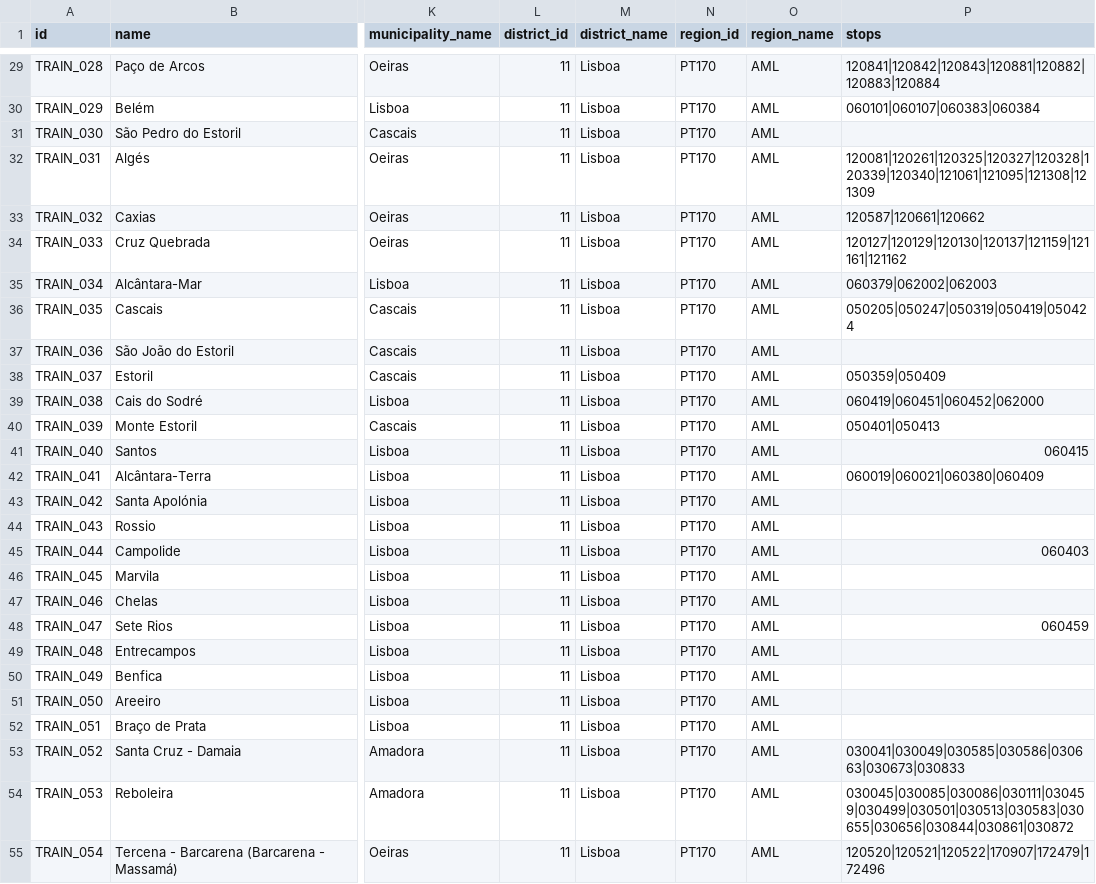
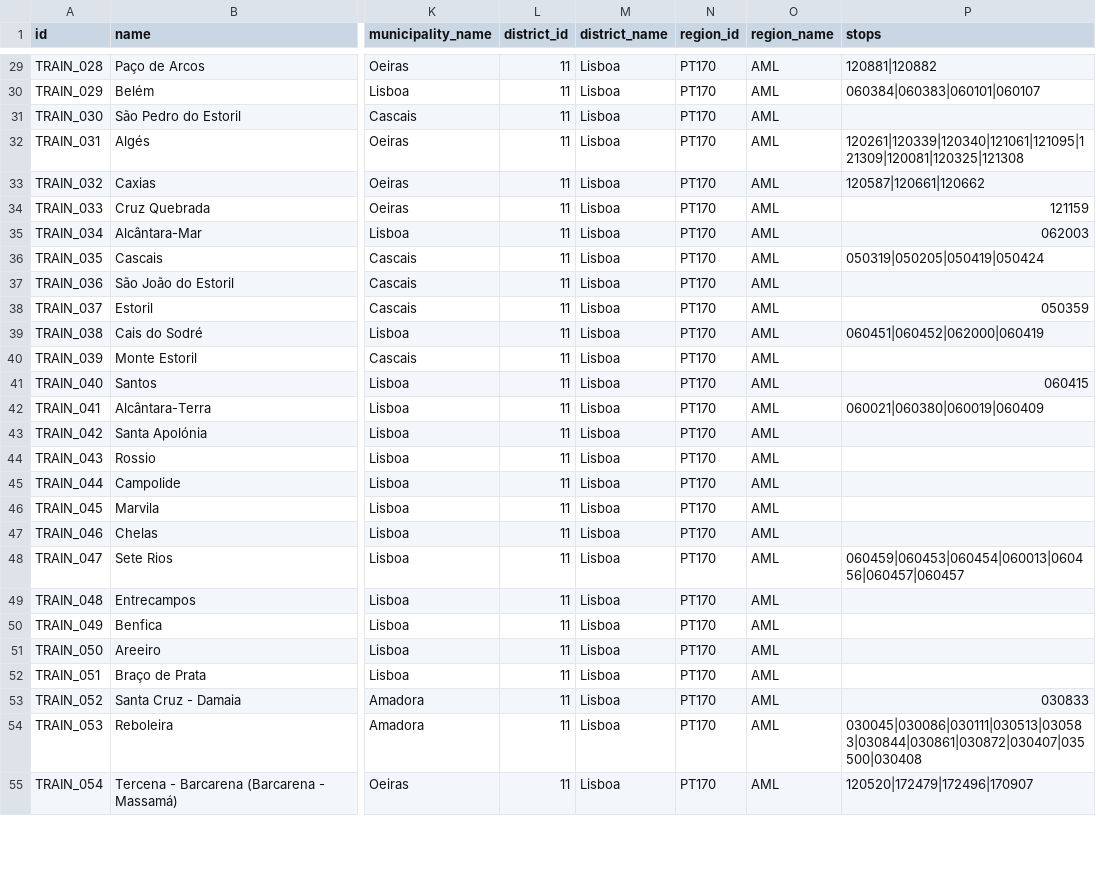
Before and after one commit to carrismetropolitana/datasets, a CSV file: facilities/train_stations/train_stations.csv, drawn as a sheet; only a part is shown, gaps mark what is left out; the diff covers the shown part only; the diff names each change by its address in the sheet, - before the commit and + after, or states it on an @@ line.

Commit message:
Revert "Updated train stations data and associated stops"
This reverts commit 4016aa4d08873ba7e62d3d59c3a3c4db5a14d0e7.

```diff
--- a/facilities/train_stations/train_stations.csv
+++ b/facilities/train_stations/train_stations.csv
-P29 (stops): 120841|120842|120843|120881|120882|120883|120884
+P29 (stops): 120881|120882
-P30 (stops): 060101|060107|060383|060384
+P30 (stops): 060384|060383|060101|060107
-P32 (stops): 120081|120261|120325|120327|120328|120339|120340|121061|121095|121308|121309
+P32 (stops): 120261|120339|120340|121061|121095|121309|120081|120325|121308
-P34 (stops): 120127|120129|120130|120137|121159|121161|121162
+P34 (stops): 121159
-P35 (stops): 060379|062002|062003
+P35 (stops): 062003
-P36 (stops): 050205|050247|050319|050419|050424
+P36 (stops): 050319|050205|050419|050424
-P38 (stops): 050359|050409
+P38 (stops): 050359
-P39 (stops): 060419|060451|060452|062000
+P39 (stops): 060451|060452|062000|060419
-P40 (stops): 050401|050413
+P40 (stops): (empty)
-P42 (stops): 060019|060021|060380|060409
+P42 (stops): 060021|060380|060019|060409
-P45 (stops): 060403
+P45 (stops): (empty)
-P48 (stops): 060459
+P48 (stops): 060459|060453|060454|060013|060456|060457|060457
-P53 (stops): 030041|030049|030585|030586|030663|030673|030833
+P53 (stops): 030833
-P54 (stops): 030045|030085|030086|030111|030459|030499|030501|030513|030583|030655|030656|030844|030861|030872
+P54 (stops): 030045|030086|030111|030513|030583|030844|030861|030872|030407|035500|030408
-P55 (stops): 120520|120521|120522|170907|172479|172496
+P55 (stops): 120520|172479|172496|170907
```
Also changed, not shown: 40 edited cells elsewhere in this file.
